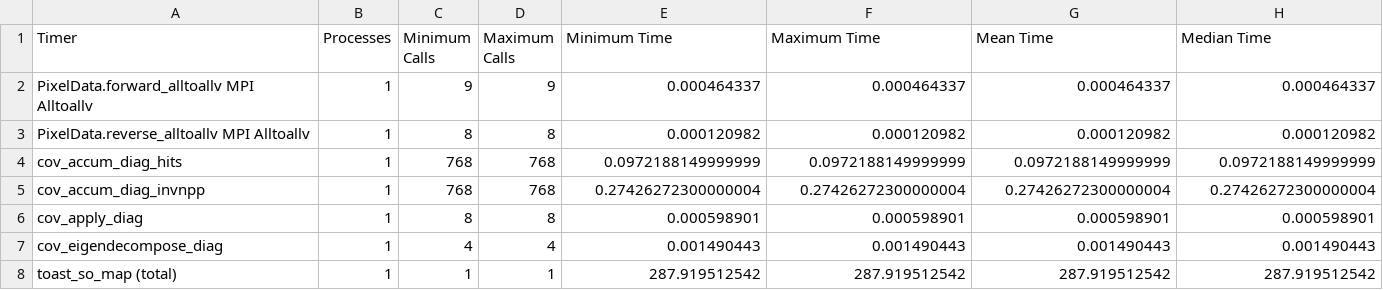
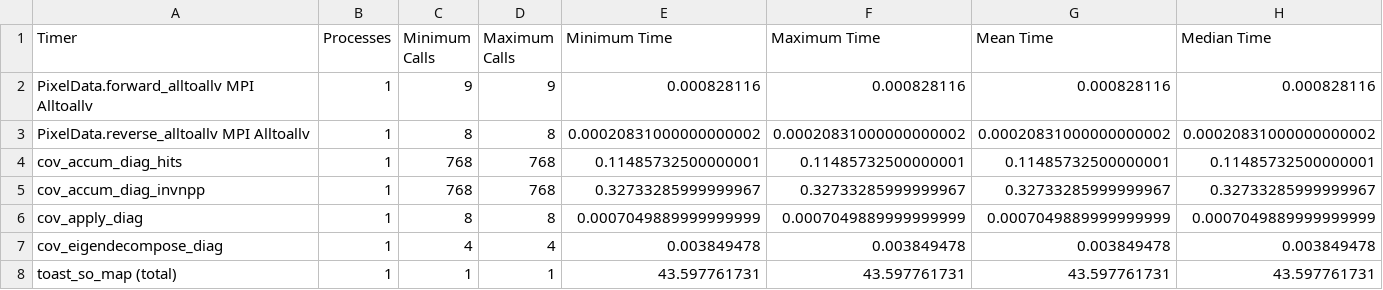
Before and after one commit to henry-e-n/SO_PointingReqs, a CSV file: sim_outputs/map_outputs/JitterTest/timing.csv, drawn as a sheet.

```diff
--- a/sim_outputs/map_outputs/JitterTest/timing.csv
+++ b/sim_outputs/map_outputs/JitterTest/timing.csv
@@ -1,8 +1,8 @@
 Timer,Processes,Minimum Calls,Maximum Calls,Minimum Time,Maximum Time,Mean Time,Median Time
-PixelData.forward_alltoallv MPI Alltoallv,1,9,9,0.000464337,0.000464337,0.000464337,0.000464337
-PixelData.reverse_alltoallv MPI Alltoallv,1,8,8,0.000120982,0.000120982,0.000120982,0.000120982
-cov_accum_diag_hits,1,768,768,0.0972188149999999,0.0972188149999999,0.0972188149999999,0.0972188149999999
-cov_accum_diag_invnpp,1,768,768,0.27426272300000004,0.27426272300000004,0.27426272300000004,0.27426272300000004
-cov_apply_diag,1,8,8,0.000598901,0.000598901,0.000598901,0.000598901
-cov_eigendecompose_diag,1,4,4,0.001490443,0.001490443,0.001490443,0.001490443
-toast_so_map (total),1,1,1,287.919512542,287.919512542,287.919512542,287.919512542
+PixelData.forward_alltoallv MPI Alltoallv,1,9,9,0.000828116,0.000828116,0.000828116,0.000828116
+PixelData.reverse_alltoallv MPI Alltoallv,1,8,8,0.00020831000000000002,0.00020831000000000002,0.00020831000000000002,0.00020831000000000002
+cov_accum_diag_hits,1,768,768,0.11485732500000001,0.11485732500000001,0.11485732500000001,0.11485732500000001
+cov_accum_diag_invnpp,1,768,768,0.32733285999999967,0.32733285999999967,0.32733285999999967,0.32733285999999967
+cov_apply_diag,1,8,8,0.0007049889999999999,0.0007049889999999999,0.0007049889999999999,0.0007049889999999999
+cov_eigendecompose_diag,1,4,4,0.003849478,0.003849478,0.003849478,0.003849478
+toast_so_map (total),1,1,1,43.597761731,43.597761731,43.597761731,43.597761731
```
Also changed, not shown: 26 other files.
